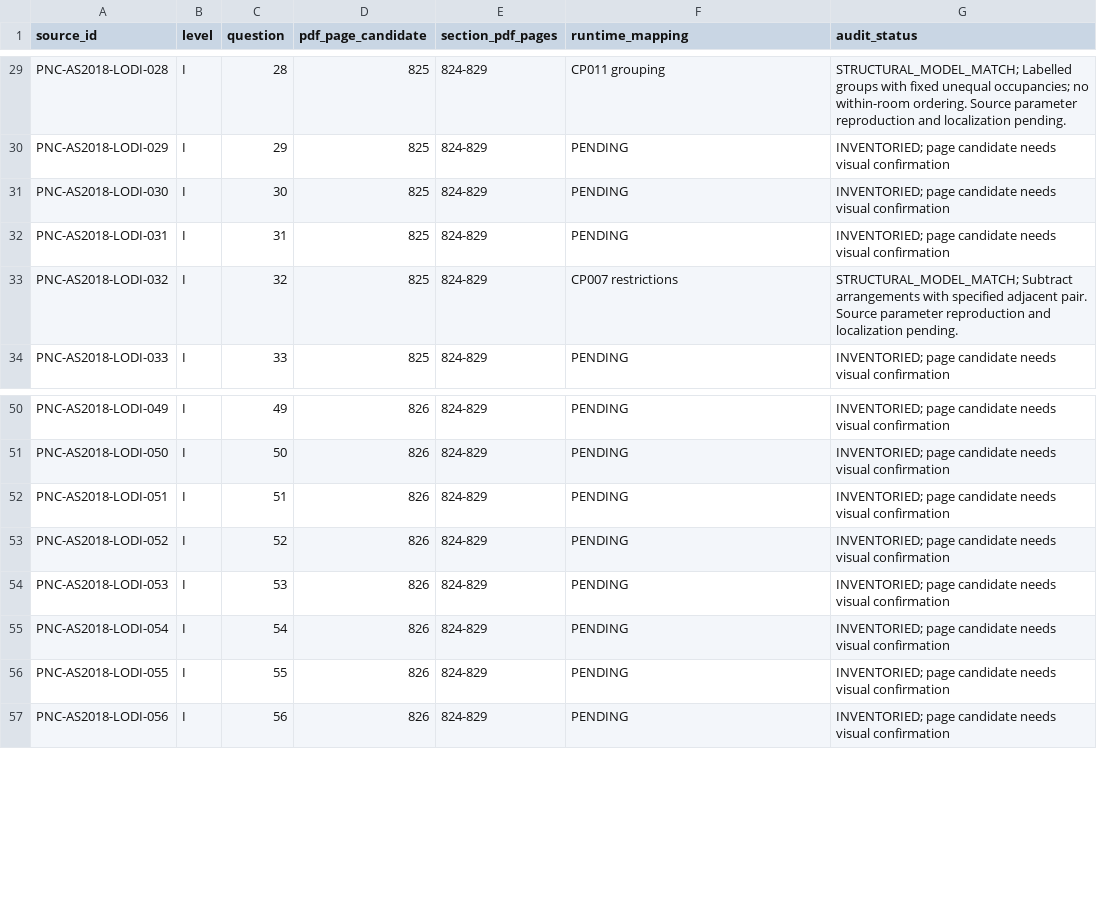
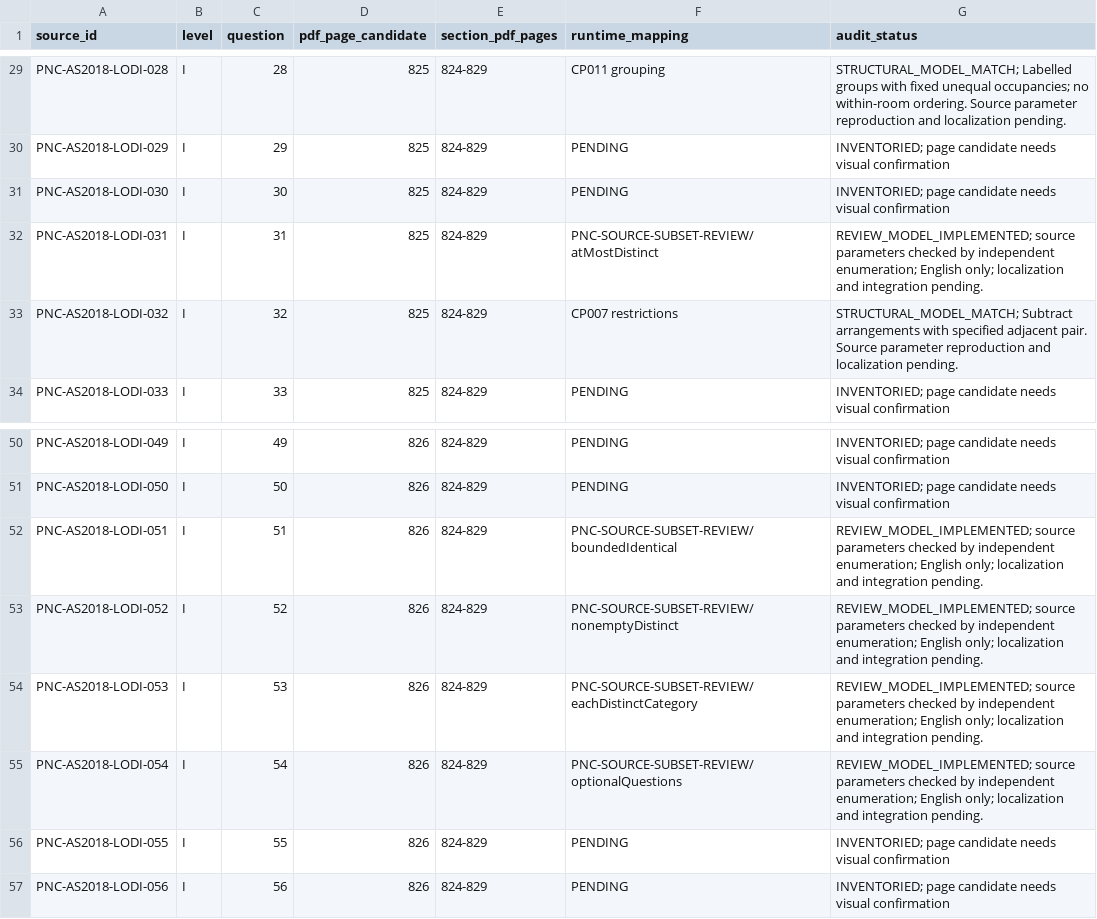
Before and after one commit to gurudhiman75-hash/Functional-Interface, a CSV file: docs/audits/pnc-source-review/PNC-187-SOURCE-INVENTORY-20261011.csv, drawn as a sheet; only a part is shown, gaps mark what is left out.

Commit message:
Add independently verified PNC subset source-gap models

```diff
--- a/docs/audits/pnc-source-review/PNC-187-SOURCE-INVENTORY-20261011.csv
+++ b/docs/audits/pnc-source-review/PNC-187-SOURCE-INVENTORY-20261011.csv
@@ -31,3 +31,3 @@ PNC-AS2018-LODI-029,I,29,825,824-829,PENDING,INVENTORIED; page candidate needs v
 PNC-AS2018-LODI-030,I,30,825,824-829,PENDING,INVENTORIED; page candidate needs visual confirmation
-PNC-AS2018-LODI-031,I,31,825,824-829,PENDING,INVENTORIED; page candidate needs visual confirmation
+PNC-AS2018-LODI-031,I,31,825,824-829,PNC-SOURCE-SUBSET-REVIEW/atMostDistinct,REVIEW_MODEL_IMPLEMENTED; source parameters checked by independent enumeration; English only; localization and integration pending.
 PNC-AS2018-LODI-032,I,32,825,824-829,CP007 restrictions,STRUCTURAL_MODEL_MATCH; Subtract arrangements with specified adjacent pair. Source parameter reproduction and localization pending.
@@ -51,6 +51,6 @@ PNC-AS2018-LODI-049,I,49,826,824-829,PENDING,INVENTORIED; page candidate needs v
 PNC-AS2018-LODI-050,I,50,826,824-829,PENDING,INVENTORIED; page candidate needs visual confirmation
-PNC-AS2018-LODI-051,I,51,826,824-829,PENDING,INVENTORIED; page candidate needs visual confirmation
-PNC-AS2018-LODI-052,I,52,826,824-829,PENDING,INVENTORIED; page candidate needs visual confirmation
-PNC-AS2018-LODI-053,I,53,826,824-829,PENDING,INVENTORIED; page candidate needs visual confirmation
-PNC-AS2018-LODI-054,I,54,826,824-829,PENDING,INVENTORIED; page candidate needs visual confirmation
+PNC-AS2018-LODI-051,I,51,826,824-829,PNC-SOURCE-SUBSET-REVIEW/boundedIdentical,REVIEW_MODEL_IMPLEMENTED; source parameters checked by independent enumeration; English only; localization and integration pending.
+PNC-AS2018-LODI-052,I,52,826,824-829,PNC-SOURCE-SUBSET-REVIEW/nonemptyDistinct,REVIEW_MODEL_IMPLEMENTED; source parameters checked by independent enumeration; English only; localization and integration pending.
+PNC-AS2018-LODI-053,I,53,826,824-829,PNC-SOURCE-SUBSET-REVIEW/eachDistinctCategory,REVIEW_MODEL_IMPLEMENTED; source parameters checked by independent enumeration; English only; localization and integration pending.
+PNC-AS2018-LODI-054,I,54,826,824-829,PNC-SOURCE-SUBSET-REVIEW/optionalQuestions,REVIEW_MODEL_IMPLEMENTED; source parameters checked by independent enumeration; English only; localization and integration pending.
 PNC-AS2018-LODI-055,I,55,826,824-829,PENDING,INVENTORIED; page candidate needs visual confirmation
```
Also changed, not shown: 4 other files.
